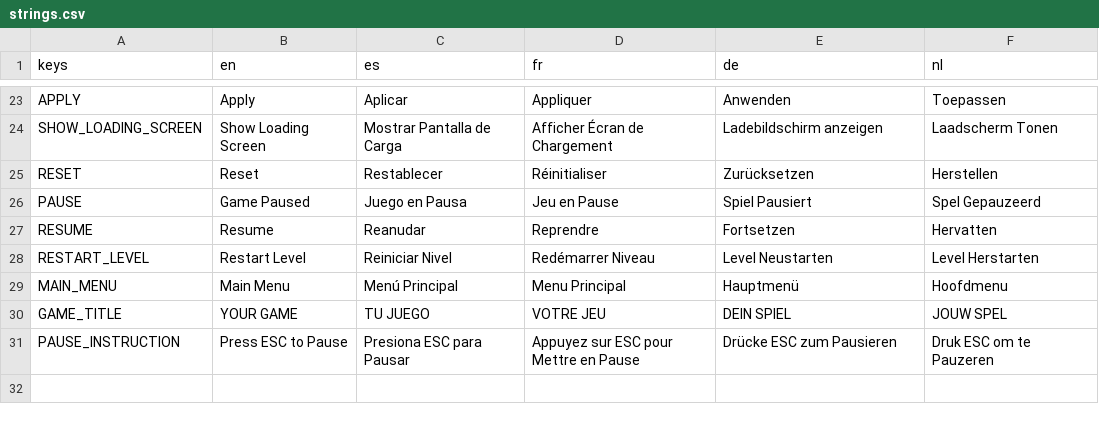
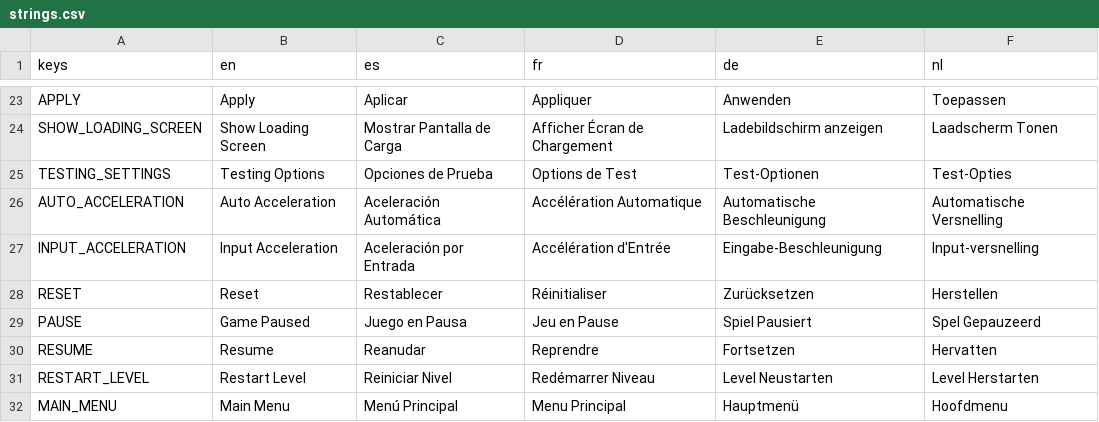
Before and after one commit to Levartar/oil-driver, a CSV file: translation-i18n/strings.csv, drawn as a sheet; only a part is shown, gaps mark what is left out; the shorter side is filled out with more unchanged rows; the diff names each change by its address in the sheet, - before the commit and + after, or states it on an @@ line.

Commit message:
add auto accel button and testing menu

```diff
--- a/translation-i18n/strings.csv
+++ b/translation-i18n/strings.csv
+row 25: TESTING_SETTINGS | Testing Options | Opciones de Prueba | Options de Test | Test-Optionen | Test-Opties
+row 26: AUTO_ACCELERATION | Auto Acceleration | Aceleración Automática | Accélération Automatique | Automatische Beschleunigung | Automatische Versnelling
+row 27: INPUT_ACCELERATION | Input Acceleration | Aceleración por Entrada | Accélération d'Entrée | Eingabe-Beschleunigung | Input-versnelling
```
Also changed, not shown: 14 other files.
